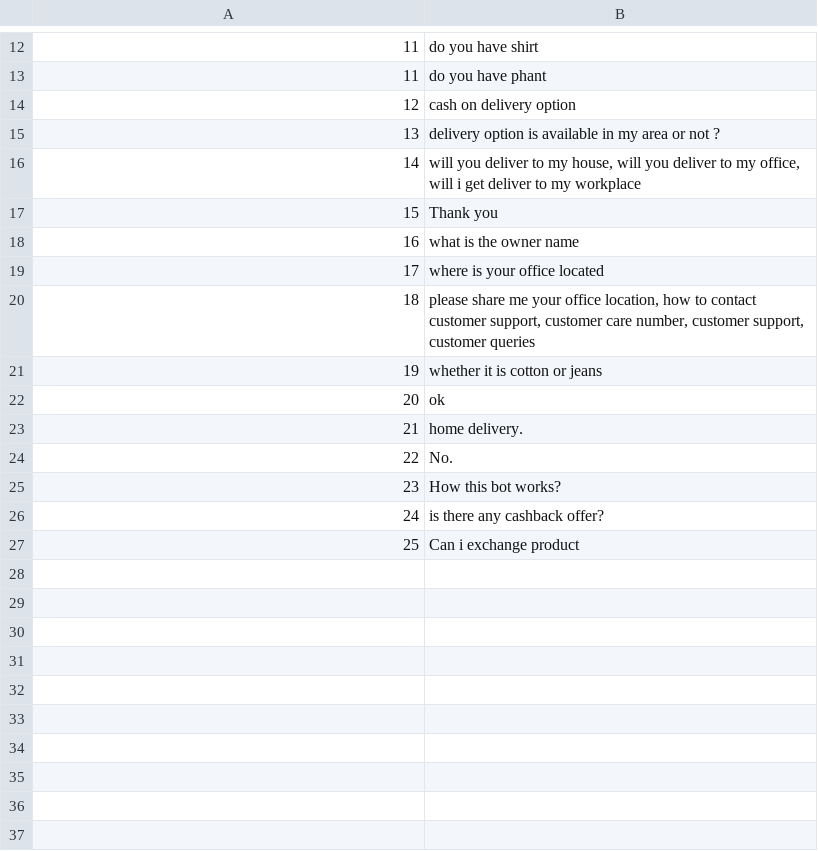
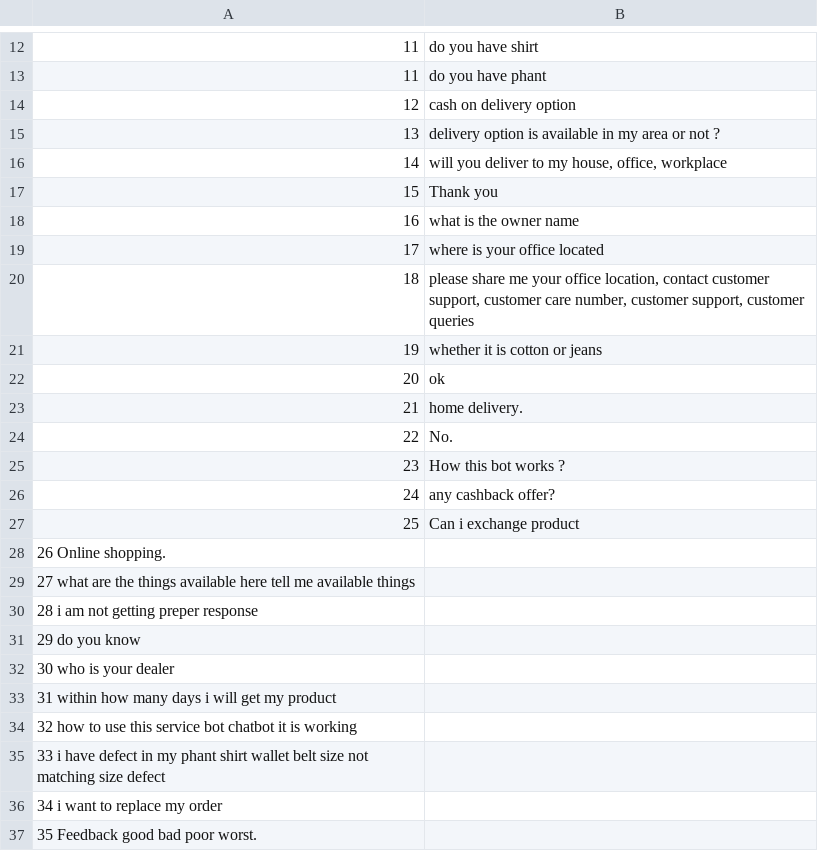
Before and after one commit to madhu1096/AIShopping-assistant, a CSV file: data-question.csv, drawn as a sheet; only a part is shown, gaps mark what is left out; the diff covers the shown part only.

Commit message:
Update data-question.csv

```diff
--- a/data-question.csv
+++ b/data-question.csv
@@ -15,3 +15,3 @@
 13	delivery option is available in my area or not ?
-14	will you deliver to my house, will you deliver to my office, will i get deliver to my workplace
+14	will you deliver to my house,  office,  workplace
 15	Thank you
@@ -19,3 +19,3 @@
 17	where is your office located
-18	please share me your office location, how to contact customer support, customer care number, customer support, customer queries
+18	please share me your office location, contact customer support, customer care number, customer support, customer queries
 19	whether it is cotton or jeans
@@ -24,4 +24,14 @@
 22	No.
-23	How this bot works?
-24	is there any cashback offer?
+23	How this bot works ?
+24	any cashback offer?
 25	Can i exchange product
+26  Online shopping.
+27  what are the things available here tell me available things
+28  i am not getting preper response
+29  do you know
+30  who is your dealer
+31  within how many days i will get my product
+32  how to use this service bot chatbot it is working
+33  i have defect in my phant shirt wallet belt size not matching size defect
+34  i want to replace my order
+35  Feedback good bad poor worst.
```
Also changed, not shown: 5 edited cells elsewhere in this file.
